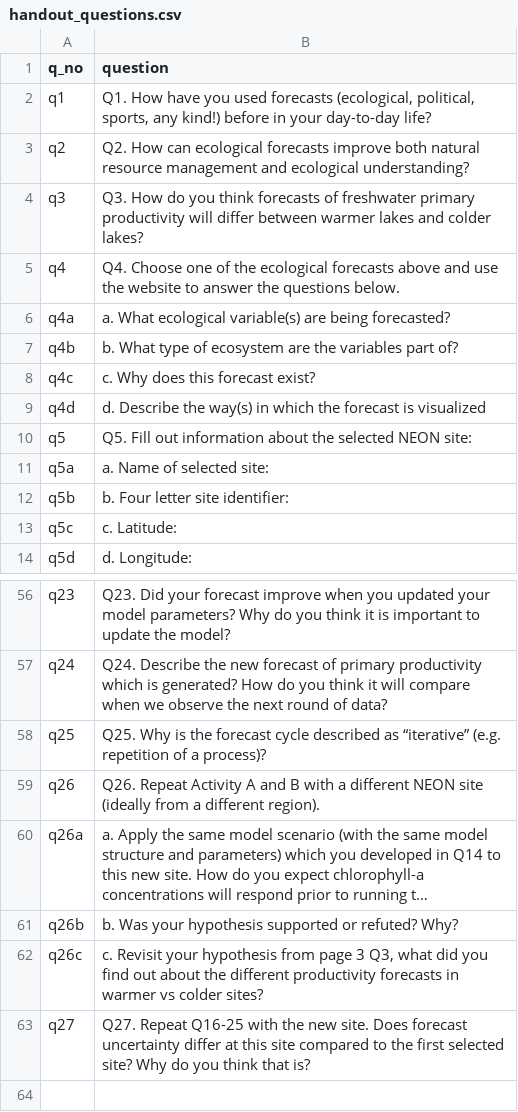
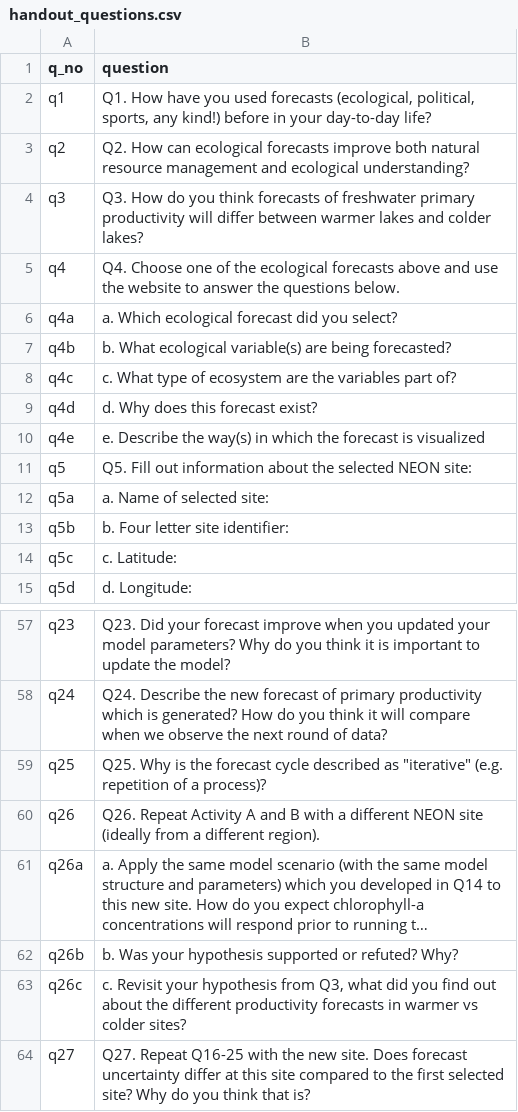
Before and after one commit to tadhg-moore/Project-EDDIE-shiny, a CSV file: module5/data/handout_questions.csv, drawn as a sheet; only a part is shown, gaps mark what is left out; long unchanged cells end in …; addresses are those after the commit; the diff names each change by its address in the sheet, - before the commit and + after, or states it on an @@ line.

Commit message:
Updated questions

```diff
--- a/module5/data/handout_questions.csv
+++ b/module5/data/handout_questions.csv
-B6 (question): a. What ecological variable(s) are being forecasted?
+B6 (question): a. Which ecological forecast did you select?
-B7 (question): b. What type of ecosystem are the variables part of?
+B7 (question): b. What ecological variable(s) are being forecasted?
-B8 (question): c. Why does this forecast exist?
+B8 (question): c. What type of ecosystem are the variables part of?
-B9 (question): d. Describe the way(s) in which the forecast is visualized
+B9 (question): d. Why does this forecast exist?
+row 10: q4e | e. Describe the way(s) in which the forecast is visualized
-B59 (question): …described as “iterative” (e.g. repetition…
+B59 (question): …described as "iterative" (e.g. repetition…
-B63 (question): …hypothesis from page 3 Q3, what…
+B63 (question): …hypothesis from Q3, what…
```
